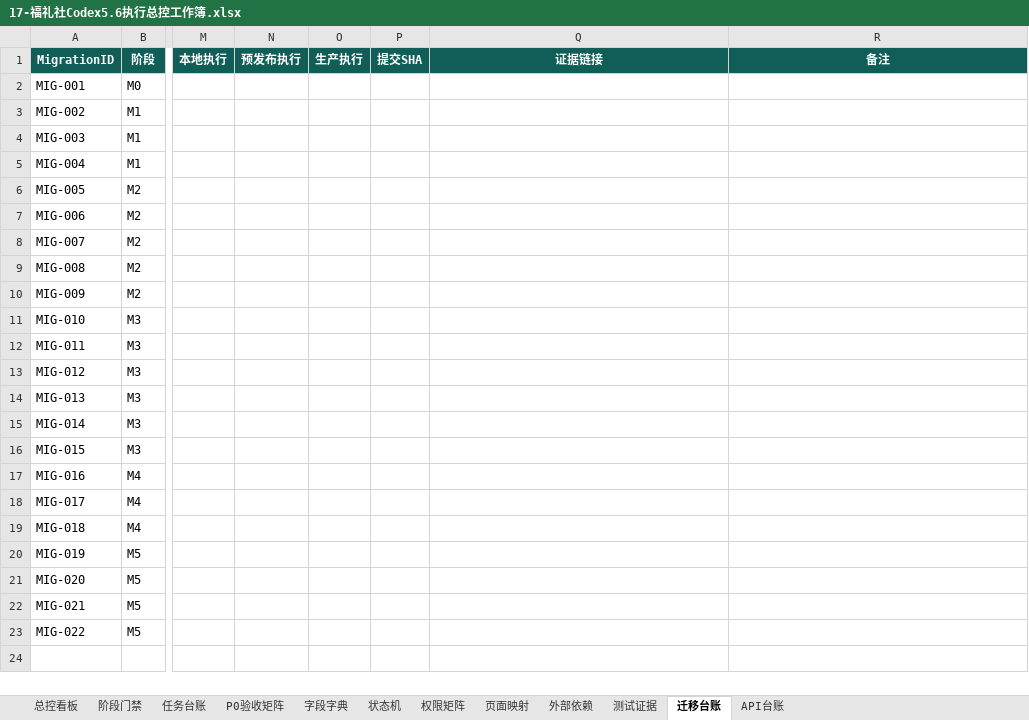
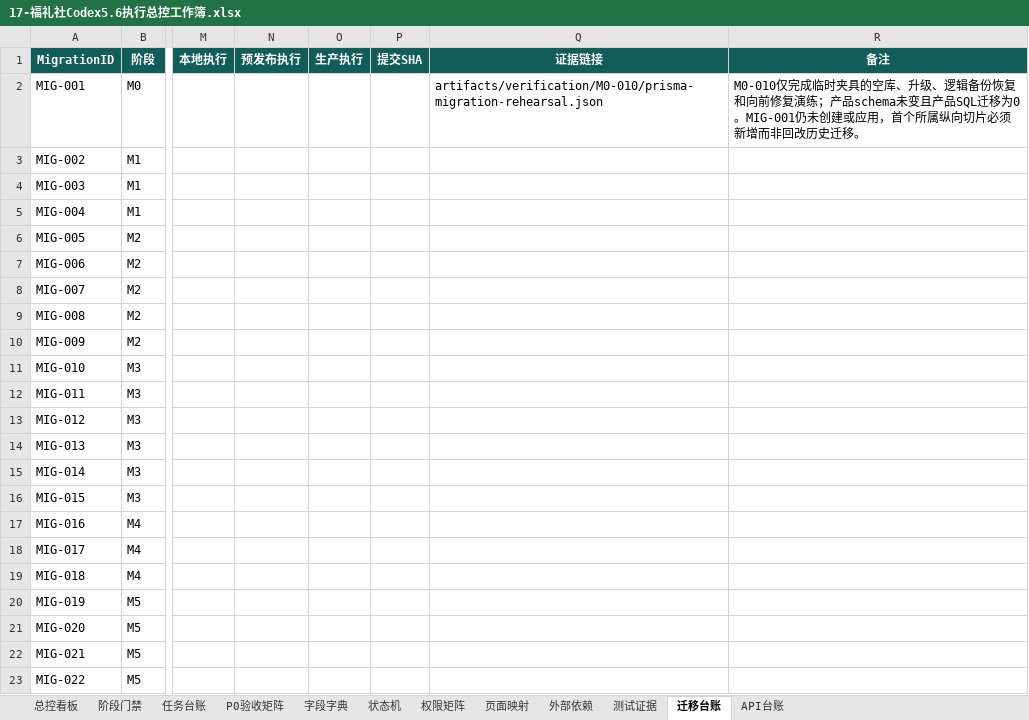
Before and after one commit to EasyStep-lee/flt1, an Excel workbook: 福礼社Codex5.6开发执行包V1.1/17-福礼社Codex5.6执行总控工作簿.xlsx, sheet 迁移台账, drawn as a sheet; only a part is shown, gaps mark what is left out; values as stored, in another font and other column widths than the file's, no borders; conditional formats and table styles not drawn; the diff names each change by its address in the sheet, - before the commit and + after, or states it on an @@ line.

```diff
--- a/福礼社Codex5.6开发执行包V1.1/17-福礼社Codex5.6执行总控工作簿.xlsx (sheet 迁移台账)
+++ b/福礼社Codex5.6开发执行包V1.1/17-福礼社Codex5.6执行总控工作簿.xlsx (sheet 迁移台账)
-Q2 (证据链接): (empty)
+Q2 (证据链接): artifacts/verification/M0-010/prisma-migration-rehearsal.json
-R2 (备注): (empty)
+R2 (备注): M0-010仅完成临时夹具的空库、升级、逻辑备份恢复和向前修复演练；产品schema未变且产品SQL迁移为0。MIG-001仍未创建或应用，首个所属纵向切片必须新增而非回改历史迁移。
```
Also changed, not shown: sheet 任务台账, sheet 总控看板, 7 other files.
